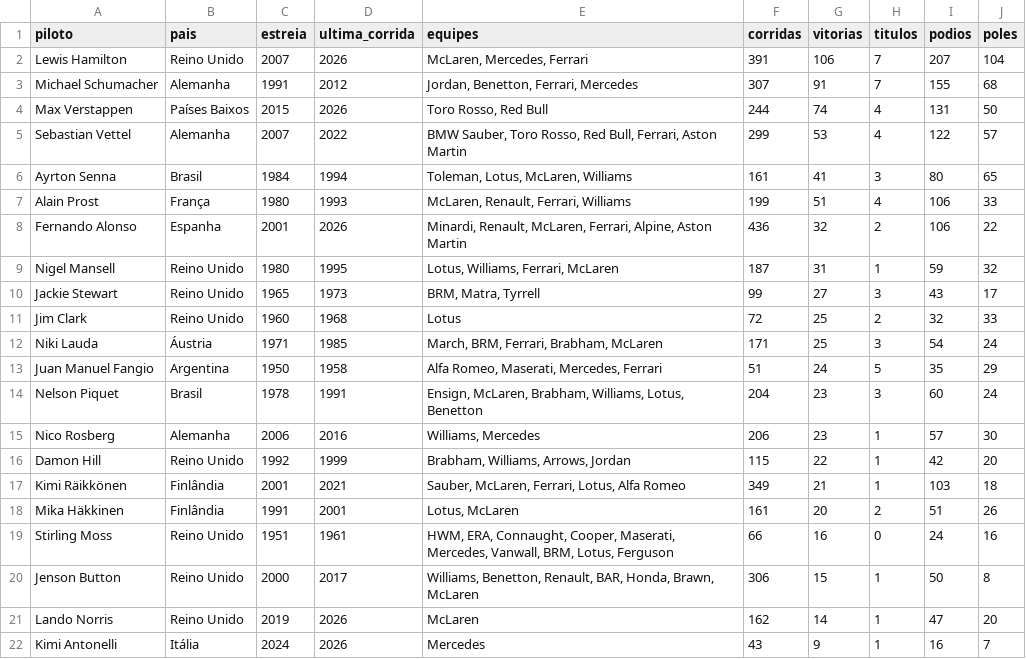
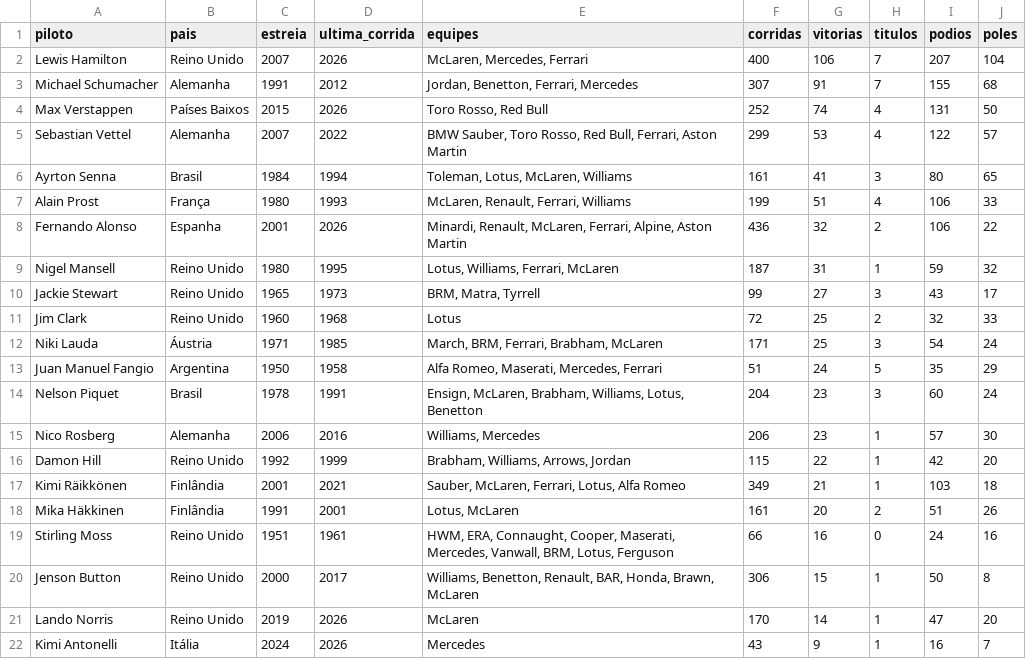
Before and after one commit to leonardopauloalmeida-web/f1-stats-site, a CSV file: pilotos_detalhes.csv, drawn as a sheet.

Commit message:
atualizar pilotos detalhes

```diff
--- a/pilotos_detalhes.csv
+++ b/pilotos_detalhes.csv
@@ -1,5 +1,5 @@
 piloto,pais,estreia,ultima_corrida,equipes,corridas,vitorias,titulos,podios,poles
-Lewis Hamilton,Reino Unido,2007,2026,"McLaren, Mercedes, Ferrari",391,106,7,207,104
+Lewis Hamilton,Reino Unido,2007,2026,"McLaren, Mercedes, Ferrari",400,106,7,207,104
 Michael Schumacher,Alemanha,1991,2012,"Jordan, Benetton, Ferrari, Mercedes",307,91,7,155,68
-Max Verstappen,Países Baixos,2015,2026,"Toro Rosso, Red Bull",244,74,4,131,50
+Max Verstappen,Países Baixos,2015,2026,"Toro Rosso, Red Bull",252,74,4,131,50
 Sebastian Vettel,Alemanha,2007,2022,"BMW Sauber, Toro Rosso, Red Bull, Ferrari, Aston Martin",299,53,4,122,57
@@ -20,3 +20,3 @@ Stirling Moss,Reino Unido,1951,1961,"HWM, ERA, Connaught, Cooper, Maserati, Merc
 Jenson Button,Reino Unido,2000,2017,"Williams, Benetton, Renault, BAR, Honda, Brawn, McLaren",306,15,1,50,8
-Lando Norris,Reino Unido,2019,2026,"McLaren",162,14,1,47,20
+Lando Norris,Reino Unido,2019,2026,"McLaren",170,14,1,47,20
 Kimi Antonelli,Itália,2024,2026,"Mercedes",43,9,1,16,7
```
